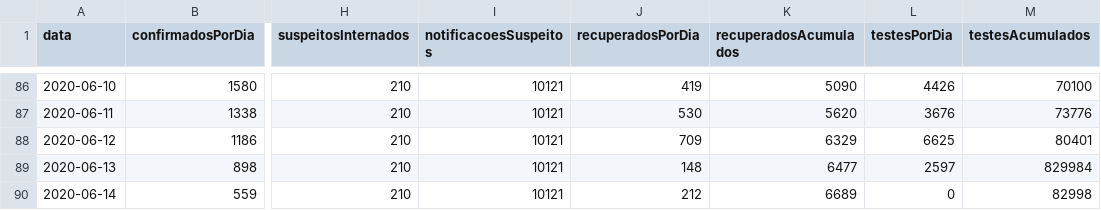
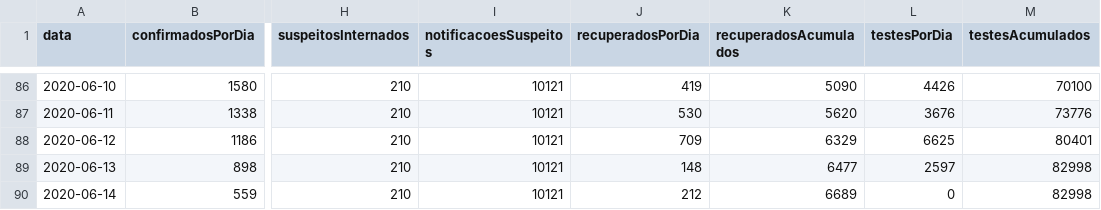
Before and after one commit to covid19pb/covid19pb.github.io, a CSV file: data/dados_pb_covid19_casosPorData.csv, drawn as a sheet; only a part is shown, gaps mark what is left out; the diff names each change by its address in the sheet, - before the commit and + after, or states it on an @@ line.

Commit message:
Correção do erro de digitação do número de testes do dia 13 de Junho

```diff
--- a/data/dados_pb_covid19_casosPorData.csv
+++ b/data/dados_pb_covid19_casosPorData.csv
-M89 (testesAcumulados): 829984
+M89 (testesAcumulados): 82998
```
